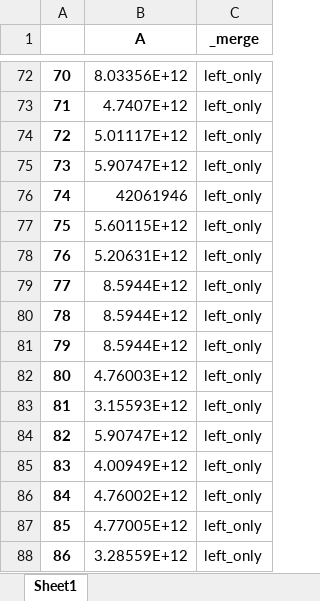
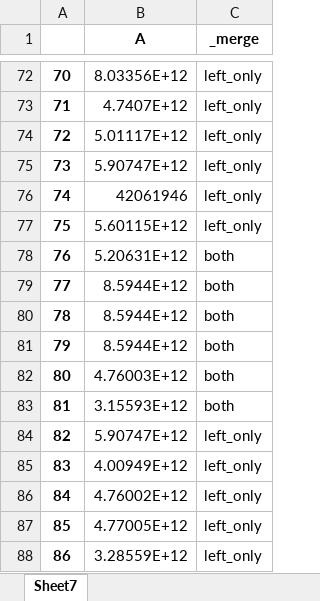
Before and after one commit to pkuulme/File_Compare, an Excel workbook: output.xlsx, sheet Sheet7, drawn as a sheet; only a part is shown, gaps mark what is left out; values as stored, in another font and other column widths than the file's, no borders; the diff covers the shown part only; the diff names each change by its address in the sheet, - before the commit and + after, or states it on an @@ line.

```diff
--- a/output.xlsx (sheet Sheet7)
+++ b/output.xlsx (sheet Sheet7)
-sheet tab: Sheet1
+sheet tab: Sheet7
-C78:C83 (_merge): left_only
+C78:C83 (_merge): both
```
Also changed, not shown: 28 added rows and 32 edited cells elsewhere in this sheet, 5 other files.
